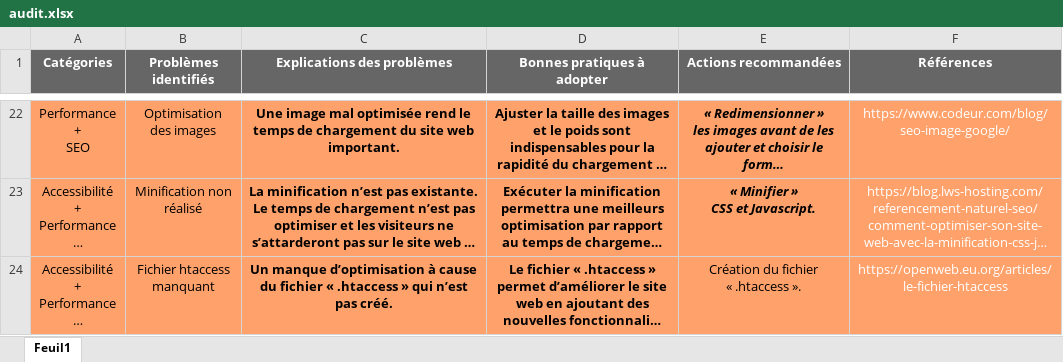
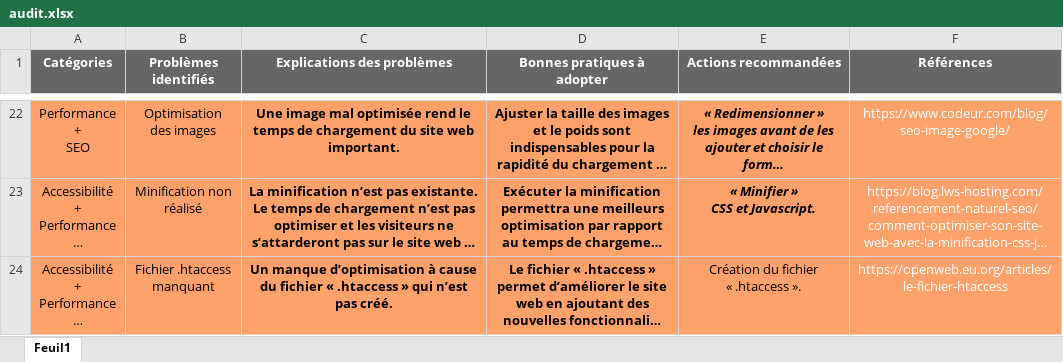
Before and after one commit to CodaCrea/Panthere-new, an Excel workbook: docs/audit.xlsx, sheet Feuil1, drawn as a sheet; only a part is shown, gaps mark what is left out; long unchanged cells end in …; values as stored, in another font and other column widths than the file's, no borders; the diff names each change by its address in the sheet, - before the commit and + after, or states it on an @@ line.

Commit message:
Mis à jour

```diff
--- a/docs/audit.xlsx (sheet Feuil1)
+++ b/docs/audit.xlsx (sheet Feuil1)
-B24 (Problèmes identifiés): Fichier htaccess manquant
+B24 (Problèmes identifiés): Fichier .htaccess manquant
```
